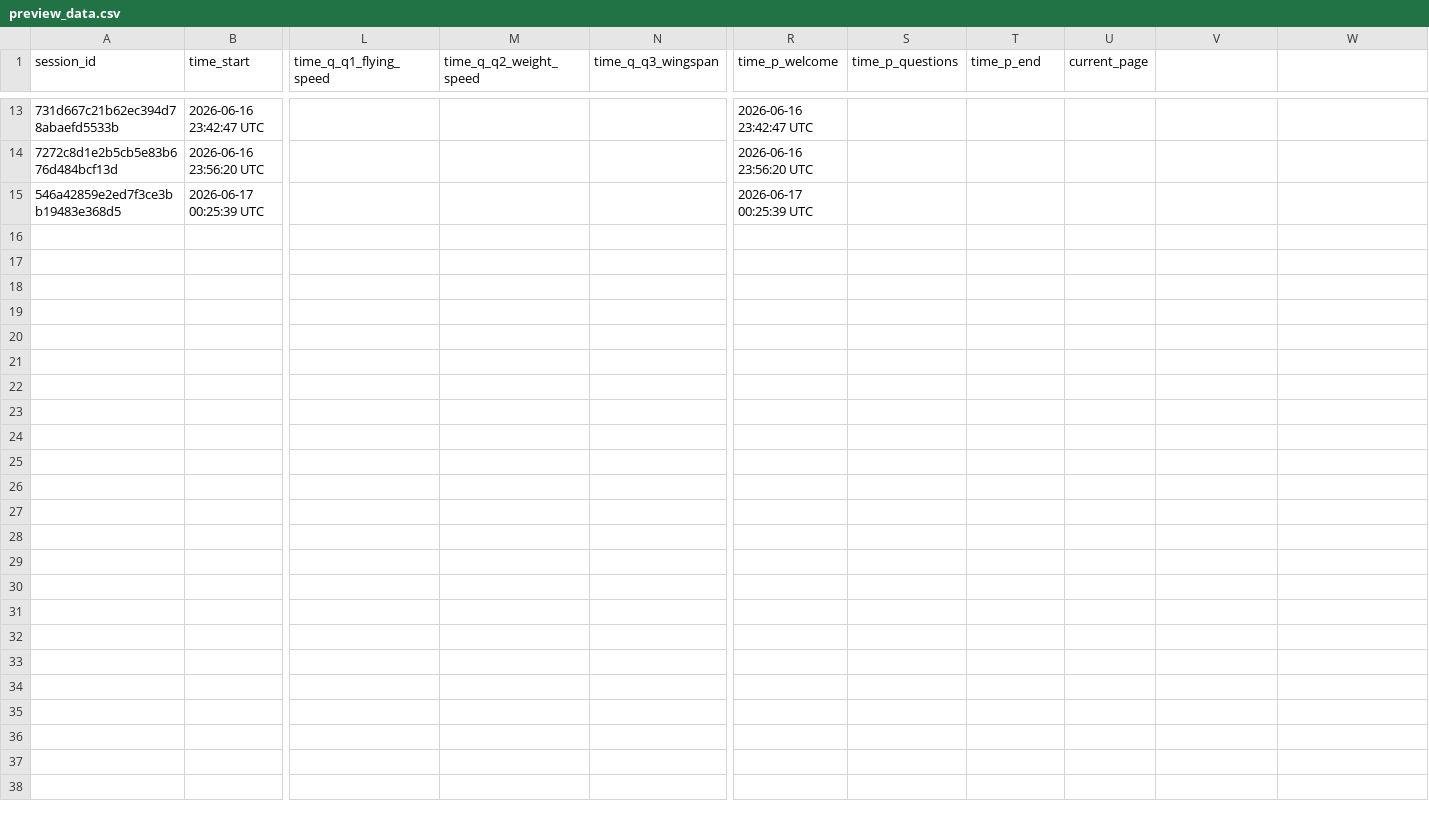
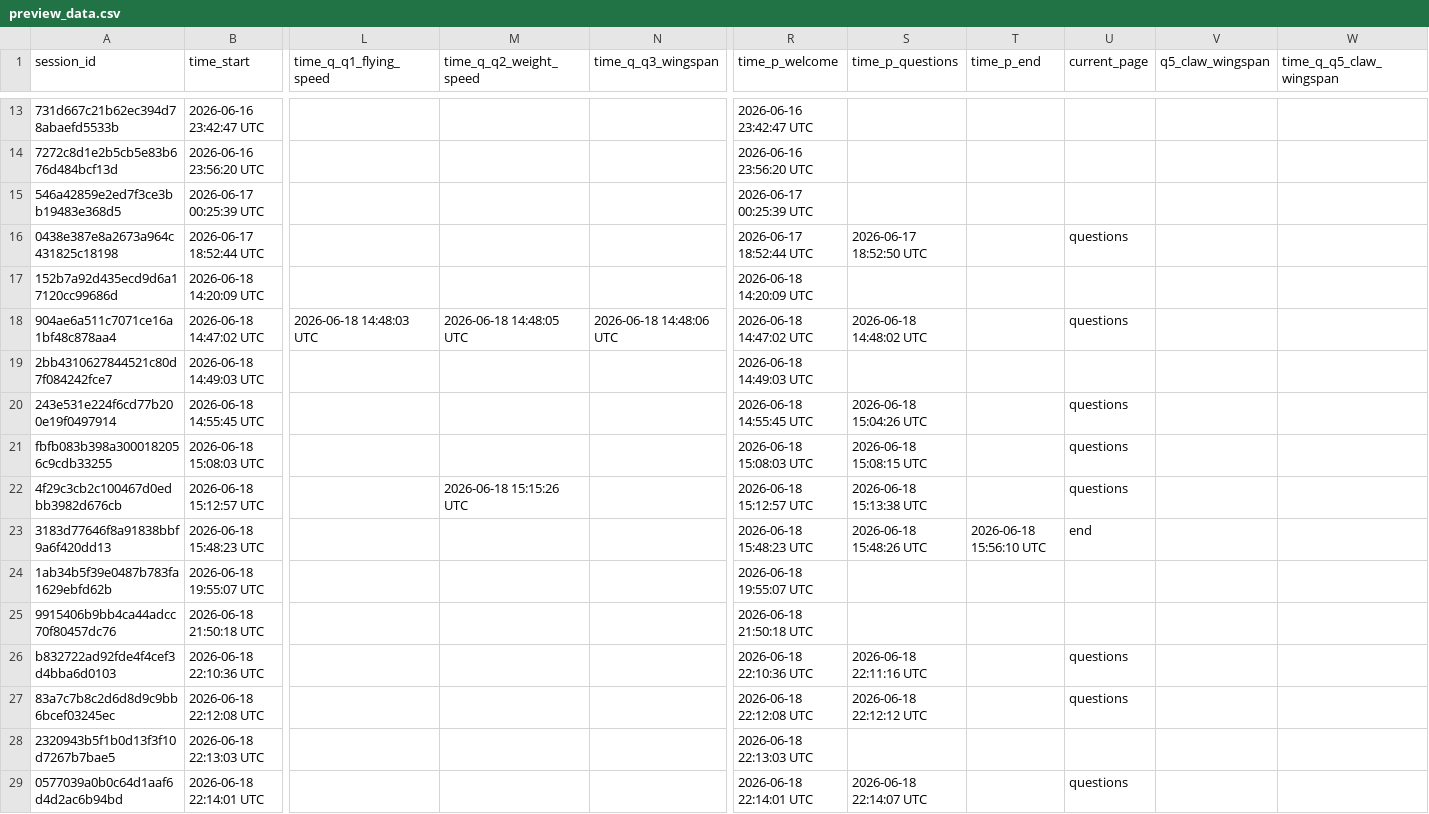
Before and after one commit to zainhoda1/r-sidebot, a CSV file: joint_survey/preview_data.csv, drawn as a sheet; only a part is shown, gaps mark what is left out; rows hold the shown columns only; the diff names each change by its address in the sheet, - before the commit and + after, or states it on an @@ line.

```diff
--- a/joint_survey/preview_data.csv
+++ b/joint_survey/preview_data.csv
-V1: (empty)
+V1: q5_claw_wingspan
-W1: (empty)
+W1: time_q_q5_claw_wingspan
+row 16: 0438e387e8a2673a964c431825c18198 | 2026-06-17 18:52:44 UTC |  |  |  | 2026-06-17 18:52:44 UTC | 2026-06-17 18:52:50 UTC |  | questions
+row 17: 152b7a92d435ecd9d6a17120cc99686d | 2026-06-18 14:20:09 UTC |  |  |  | 2026-06-18 14:20:09 UTC
+row 18: 904ae6a511c7071ce16a1bf48c878aa4 | 2026-06-18 14:47:02 UTC | 2026-06-18 14:48:03 UTC | 2026-06-18 14:48:05 UTC | 2026-06-18 14:48:06 UTC | 2026-06-18 14:47:02 UTC | 2026-06-18 14:48:02 UTC |  | questions
+row 19: 2bb4310627844521c80d7f084242fce7 | 2026-06-18 14:49:03 UTC |  |  |  | 2026-06-18 14:49:03 UTC
+row 20: 243e531e224f6cd77b200e19f0497914 | 2026-06-18 14:55:45 UTC |  |  |  | 2026-06-18 14:55:45 UTC | 2026-06-18 15:04:26 UTC |  | questions
+row 21: fbfb083b398a3000182056c9cdb33255 | 2026-06-18 15:08:03 UTC |  |  |  | 2026-06-18 15:08:03 UTC | 2026-06-18 15:08:15 UTC |  | questions
+row 22: 4f29c3cb2c100467d0edbb3982d676cb | 2026-06-18 15:12:57 UTC |  | 2026-06-18 15:15:26 UTC |  | 2026-06-18 15:12:57 UTC | 2026-06-18 15:13:38 UTC |  | questions
+row 23: 3183d77646f8a91838bbf9a6f420dd13 | 2026-06-18 15:48:23 UTC |  |  |  | 2026-06-18 15:48:23 UTC | 2026-06-18 15:48:26 UTC | 2026-06-18 15:56:10 UTC | end
+row 24: 1ab34b5f39e0487b783fa1629ebfd62b | 2026-06-18 19:55:07 UTC |  |  |  | 2026-06-18 19:55:07 UTC
+row 25: 9915406b9bb4ca44adcc70f80457dc76 | 2026-06-18 21:50:18 UTC |  |  |  | 2026-06-18 21:50:18 UTC
+row 26: b832722ad92fde4f4cef3d4bba6d0103 | 2026-06-18 22:10:36 UTC |  |  |  | 2026-06-18 22:10:36 UTC | 2026-06-18 22:11:16 UTC |  | questions
+row 27: 83a7c7b8c2d6d8d9c9bb6bcef03245ec | 2026-06-18 22:12:08 UTC |  |  |  | 2026-06-18 22:12:08 UTC | 2026-06-18 22:12:12 UTC |  | questions
+row 28: 2320943b5f1b0d13f3f10d7267b7bae5 | 2026-06-18 22:13:03 UTC |  |  |  | 2026-06-18 22:13:03 UTC
+row 29: 0577039a0b0c64d1aaf6d4d2ac6b94bd | 2026-06-18 22:14:01 UTC |  |  |  | 2026-06-18 22:14:01 UTC | 2026-06-18 22:14:07 UTC |  | questions
```
Also changed, not shown: old_survey/preview_data.csv, preview_data.csv, 9 other files.
